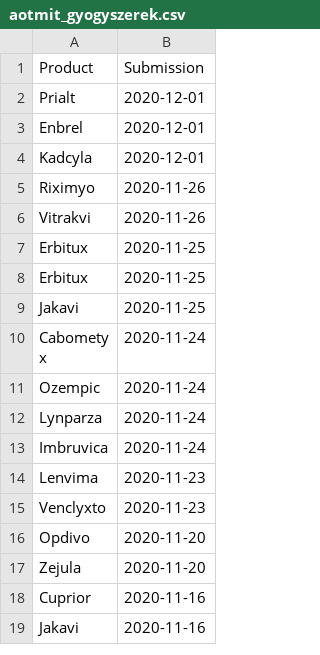
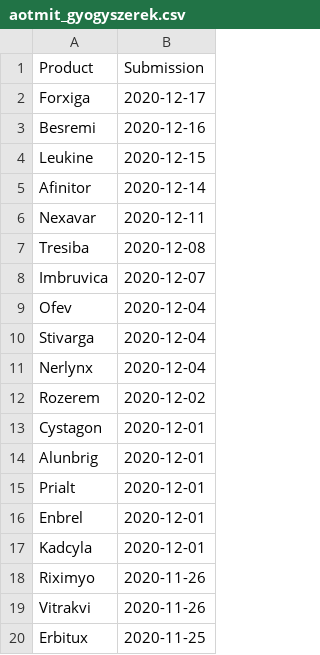
Before and after one commit to fairandaffordable/fairandaffordable.github.io, a CSV file: _data/aotmit_gyogyszerek.csv, drawn as a sheet; only a part is shown; the shorter side is filled out with more unchanged rows; the diff names each change by its address in the sheet, - before the commit and + after, or states it on an @@ line.

```diff
--- a/_data/aotmit_gyogyszerek.csv
+++ b/_data/aotmit_gyogyszerek.csv
+row 2: Forxiga | 2020-12-17
+row 3: Besremi | 2020-12-16
+row 4: Leukine | 2020-12-15
+row 5: Afinitor | 2020-12-14
+row 6: Nexavar | 2020-12-11
+row 7: Tresiba | 2020-12-08
+row 8: Imbruvica | 2020-12-07
+row 9: Ofev | 2020-12-04
+row 10: Stivarga | 2020-12-04
+row 11: Nerlynx | 2020-12-04
+row 12: Rozerem | 2020-12-02
+row 13: Cystagon | 2020-12-01
+row 14: Alunbrig | 2020-12-01
```
Also changed, not shown: _data/sukl_gyogyszerek.csv.
